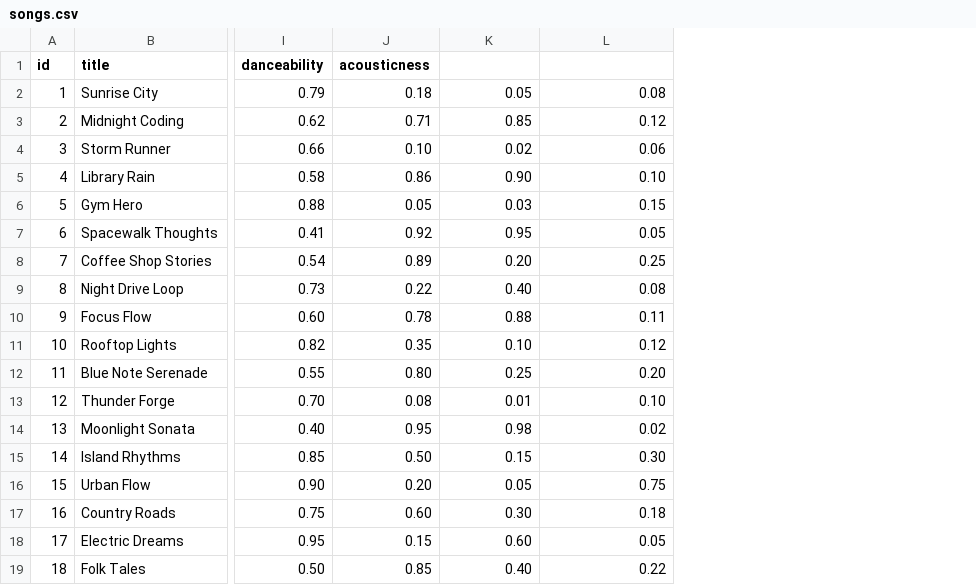
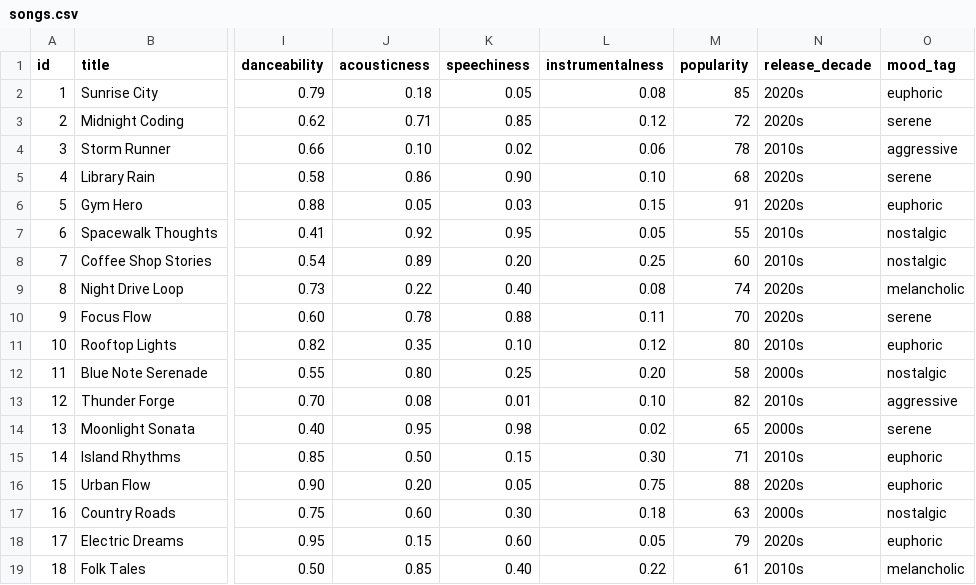
Before and after one commit to harshini752/music-recommender-simulation, a CSV file: data/songs.csv, drawn as a sheet; only a part is shown, gaps mark what is left out; the diff names each change by its address in the sheet, - before the commit and + after, or states it on an @@ line.

Commit message:
feat: challenge 1 - add popularity, release_decade, mood_tag features

```diff
--- a/data/songs.csv
+++ b/data/songs.csv
+column M (popularity), rows 2-19: 85 | 72 | 78 | 68 | 91 | 55 | 60 | 74 | 70 | 80 | 58 | 82 | 65 | 71 | 88 | 63 | 79 | 61
+column N (release_decade), rows 2-19: 2020s | 2020s | 2010s | 2020s | 2020s | 2010s | 2010s | 2020s | 2020s | 2010s | 2000s | 2010s | 2000s | 2010s | 2020s | 2000s | 2020s | 2010s
+column O (mood_tag), rows 2-19: euphoric | serene | aggressive | serene | euphoric | nostalgic | nostalgic | melancholic | serene | euphoric | nostalgic | aggressive | serene | euphoric | euphoric | nostalgic | euphoric | melancholic
-K1: (empty)
+K1: speechiness
-L1: (empty)
+L1: instrumentalness
```
Also changed, not shown: 1 other file.
